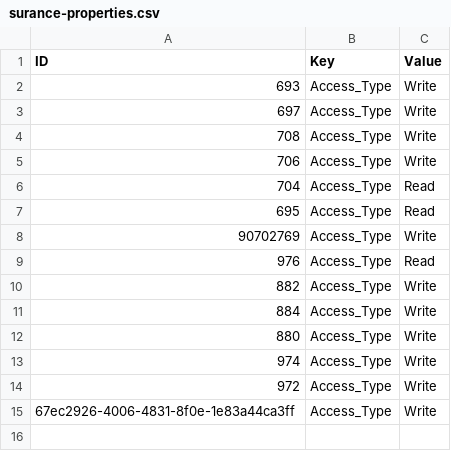
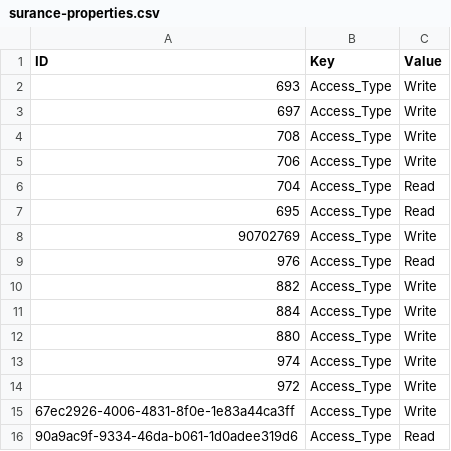
Before and after one commit to RichDijk/EAGOC, a CSV file: surance-properties.csv, drawn as a sheet; the diff names each change by its address in the sheet, - before the commit and + after, or states it on an @@ line.

```diff
--- a/surance-properties.csv
+++ b/surance-properties.csv
+row 16: 90a9ac9f-9334-46da-b061-1d0adee319d6 | Access_Type | Read
```
Also changed, not shown: surance-relations.csv, 2 other files.
